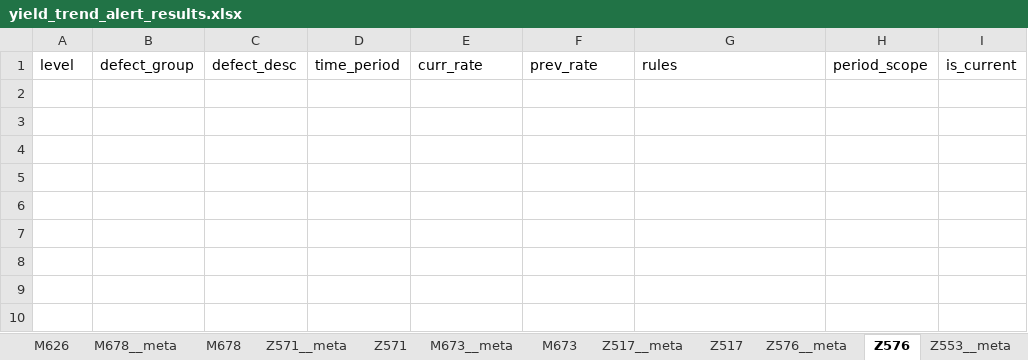
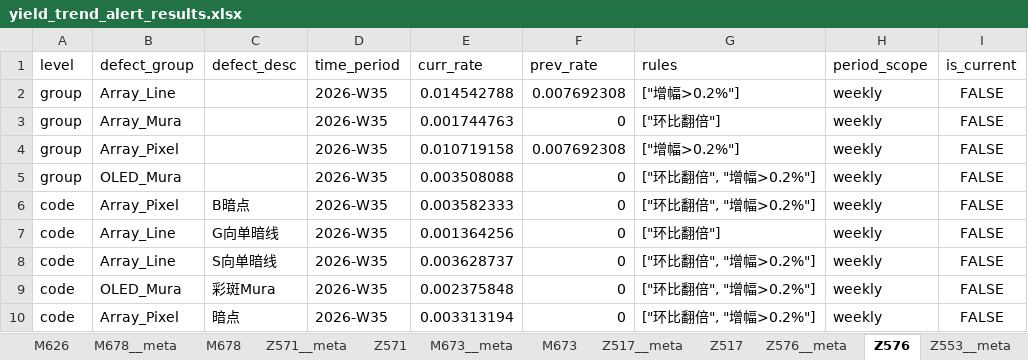
Before and after one commit to wzygio/vivo-project, an Excel workbook: resources/yield_domain/mwd_trend/yield_trend_alert_results.xlsx, sheet Z576, drawn as a sheet; values as stored, in another font and other column widths than the file's, no borders; the diff names each change by its address in the sheet, - before the commit and + after, or states it on an @@ line.

```diff
--- a/resources/yield_domain/mwd_trend/yield_trend_alert_results.xlsx (sheet Z576)
+++ b/resources/yield_domain/mwd_trend/yield_trend_alert_results.xlsx (sheet Z576)
+row 2: group | Array_Line |  | 2026-W35 | 0.014542788 | 0.007692308 | ["增幅>0.2%"] | weekly | FALSE
+row 3: group | Array_Mura |  | 2026-W35 | 0.001744763 | 0 | ["环比翻倍"] | weekly | FALSE
+row 4: group | Array_Pixel |  | 2026-W35 | 0.010719158 | 0.007692308 | ["增幅>0.2%"] | weekly | FALSE
+row 5: group | OLED_Mura |  | 2026-W35 | 0.003508088 | 0 | ["环比翻倍", "增幅>0.2%"] | weekly | FALSE
+row 6: code | Array_Pixel | B暗点 | 2026-W35 | 0.003582333 | 0 | ["环比翻倍", "增幅>0.2%"] | weekly | FALSE
+row 7: code | Array_Line | G向单暗线 | 2026-W35 | 0.001364256 | 0 | ["环比翻倍"] | weekly | FALSE
+row 8: code | Array_Line | S向单暗线 | 2026-W35 | 0.003628737 | 0 | ["环比翻倍", "增幅>0.2%"] | weekly | FALSE
+row 9: code | OLED_Mura | 彩斑Mura | 2026-W35 | 0.002375848 | 0 | ["环比翻倍", "增幅>0.2%"] | weekly | FALSE
+row 10: code | Array_Pixel | 暗点 | 2026-W35 | 0.003313194 | 0 | ["环比翻倍", "增幅>0.2%"] | weekly | FALSE
```
Also changed, not shown: sheet Z517, sheet M626, sheet Z571, sheet M673, sheet M626__meta, sheet Z553, 7 more sheets, resources/inline_domain/aoi_rs/aoi_rs_sheet_ooc_decoration.xlsx, resources/inline_domain/spc/spc_sheet_ooc_decoration.xlsx, 47 other files.
